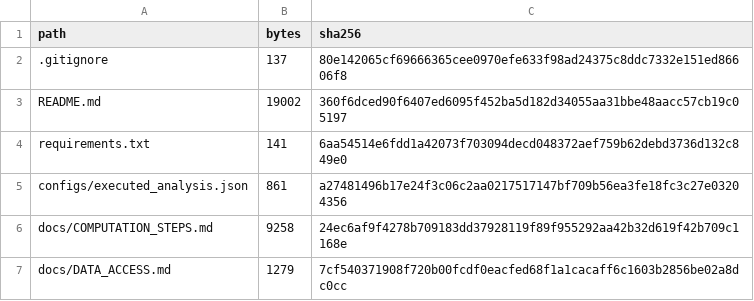
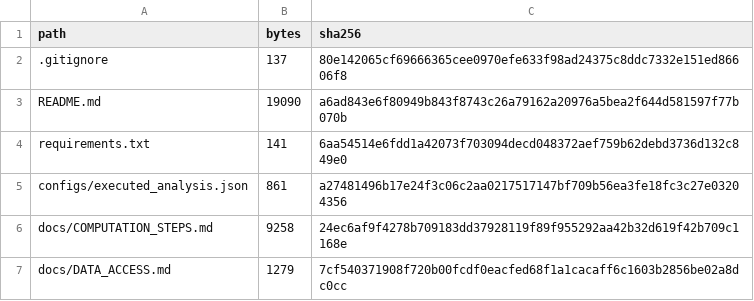
Before and after one commit to 1003160954/surface-water-vegetation-fragility, a CSV file: public_manifest.csv, drawn as a sheet; only a part is shown.

Commit message:
Set public repository location

```diff
--- a/public_manifest.csv
+++ b/public_manifest.csv
@@ -2,3 +2,3 @@ path,bytes,sha256
 .gitignore,137,80e142065cf69666365cee0970efe633f98ad24375c8ddc7332e151ed86606f8
-README.md,19002,360f6dced90f6407ed6095f452ba5d182d34055aa31bbe48aacc57cb19c05197
+README.md,19090,a6ad843e6f80949b843f8743c26a79162a20976a5bea2f644d581597f77b070b
 requirements.txt,141,6aa54514e6fdd1a42073f703094decd048372aef759b62debd3736d132c849e0
```
Also changed, not shown: 1 other file.
